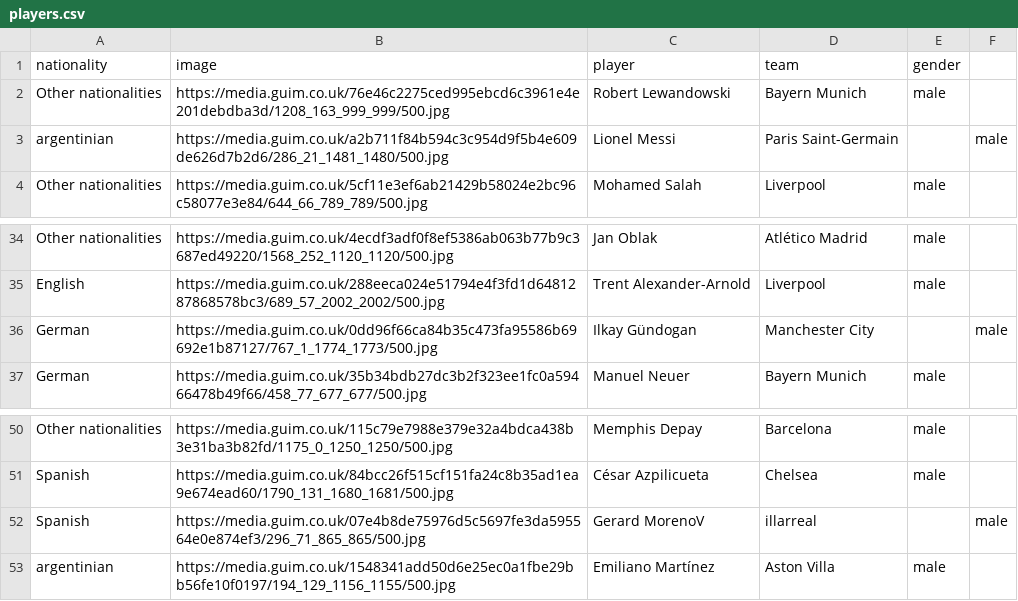
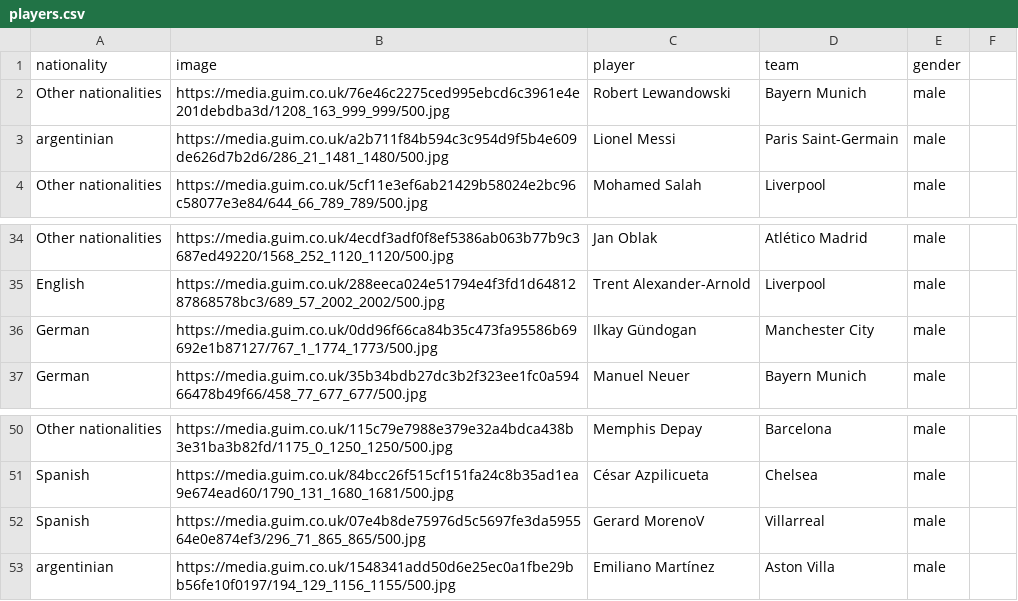
Before and after one commit to acostaRossi/datasets, a CSV file: players.csv, drawn as a sheet; only a part is shown, gaps mark what is left out.

Commit message:
Bug fixing

```diff
--- a/players.csv
+++ b/players.csv
@@ -2,3 +2,3 @@ nationality;image;player;team;gender
 Other nationalities;https://media.guim.co.uk/76e46c2275ced995ebcd6c3961e4e201debdba3d/1208_163_999_999/500.jpg;Robert Lewandowski;Bayern Munich;male
-argentinian;https://media.guim.co.uk/a2b711f84b594c3c954d9f5b4e609de626d7b2d6/286_21_1481_1480/500.jpg;Lionel Messi;Paris Saint-Germain;;male
+argentinian;https://media.guim.co.uk/a2b711f84b594c3c954d9f5b4e609de626d7b2d6/286_21_1481_1480/500.jpg;Lionel Messi;Paris Saint-Germain;male
 Other nationalities;https://media.guim.co.uk/5cf11e3ef6ab21429b58024e2bc96c58077e3e84/644_66_789_789/500.jpg;Mohamed Salah;Liverpool;male
@@ -35,3 +35,3 @@ Other nationalities;https://media.guim.co.uk/4ecdf3adf0f8ef5386ab063b77b9c3687ed
 English;https://media.guim.co.uk/288eeca024e51794e4f3fd1d6481287868578bc3/689_57_2002_2002/500.jpg;Trent Alexander-Arnold;Liverpool;male
-German;https://media.guim.co.uk/0dd96f66ca84b35c473fa95586b69692e1b87127/767_1_1774_1773/500.jpg;Ilkay Gündogan;Manchester City;;male
+German;https://media.guim.co.uk/0dd96f66ca84b35c473fa95586b69692e1b87127/767_1_1774_1773/500.jpg;Ilkay Gündogan;Manchester City;male
 German;https://media.guim.co.uk/35b34bdb27dc3b2f323ee1fc0a59466478b49f66/458_77_677_677/500.jpg;Manuel Neuer;Bayern Munich;male
@@ -51,3 +51,3 @@ Other nationalities;https://media.guim.co.uk/115c79e7988e379e32a4bdca438b3e31ba3
 Spanish;https://media.guim.co.uk/84bcc26f515cf151fa24c8b35ad1ea9e674ead60/1790_131_1680_1681/500.jpg;César Azpilicueta;Chelsea;male
-Spanish;https://media.guim.co.uk/07e4b8de75976d5c5697fe3da595564e0e874ef3/296_71_865_865/500.jpg;Gerard MorenoV;illarreal;;male
+Spanish;https://media.guim.co.uk/07e4b8de75976d5c5697fe3da595564e0e874ef3/296_71_865_865/500.jpg;Gerard MorenoV;Villarreal;male
 argentinian;https://media.guim.co.uk/1548341add50d6e25ec0a1fbe29bb56fe10f0197/194_129_1156_1155/500.jpg;Emiliano Martínez;Aston Villa;male
```
